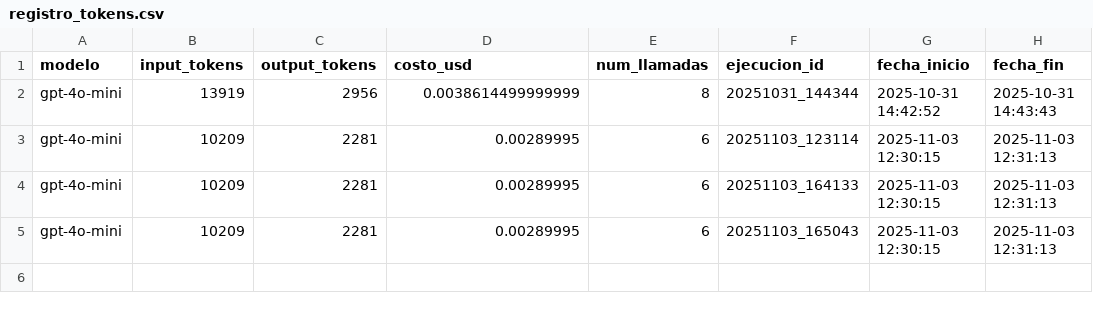
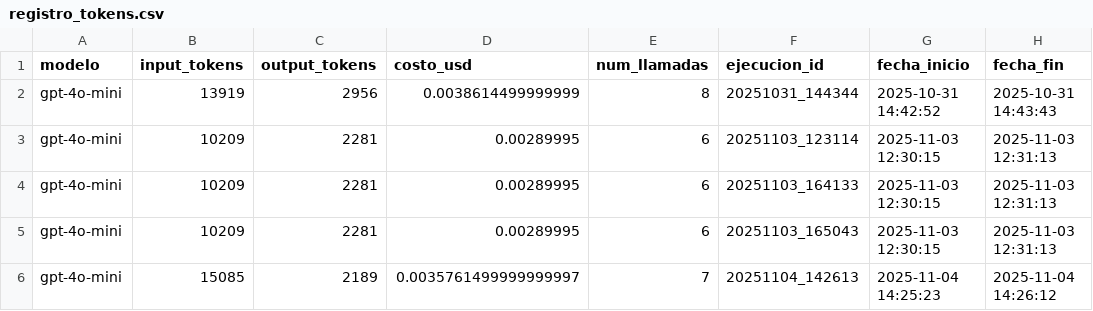
Before and after one commit to Crack-The-Code-Data/Resumen-automatico-de-cierre-de-proyectos, a CSV file: registro_tokens.csv, drawn as a sheet; the diff names each change by its address in the sheet, - before the commit and + after, or states it on an @@ line.

```diff
--- a/registro_tokens.csv
+++ b/registro_tokens.csv
+row 6: gpt-4o-mini | 15085 | 2189 | 0.0035761499999999997 | 7 | 20251104_142613 | 2025-11-04 14:25:23 | 2025-11-04 14:26:12
```
Also changed, not shown: 2 other files.
